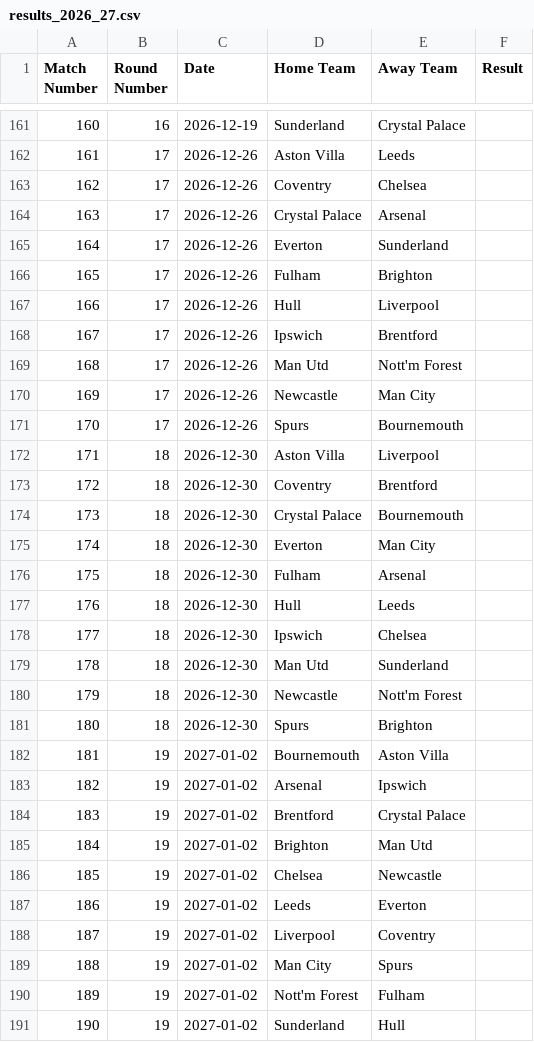
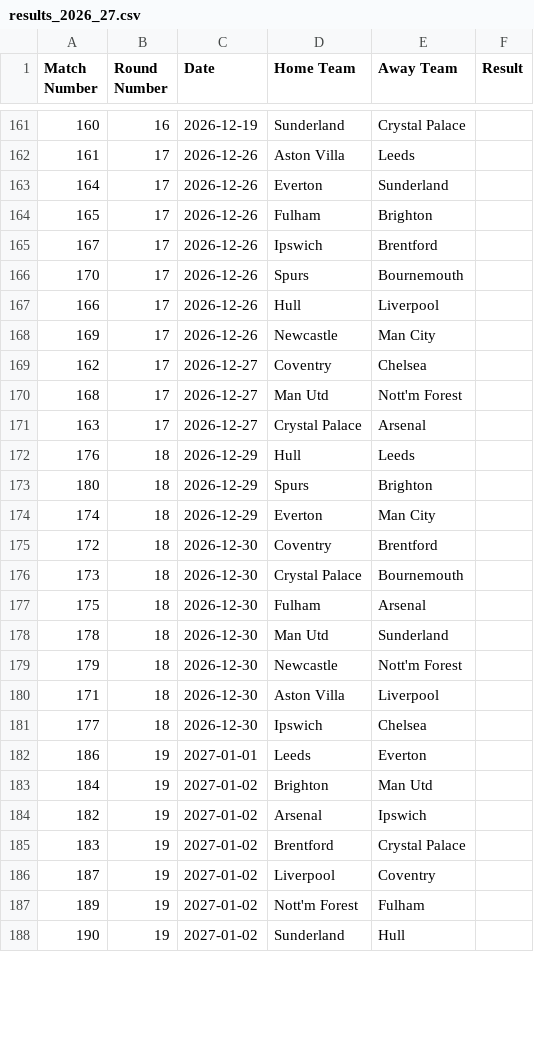
Before and after one commit to ps9786/pl-predictions, a CSV file: results_2026_27.csv, drawn as a sheet; only a part is shown, gaps mark what is left out; the diff covers the shown part only.

Commit message:
Daily update: 2026-09-14 16:00

```diff
--- a/results_2026_27.csv
+++ b/results_2026_27.csv
@@ -162,29 +162,26 @@ Match Number,Round Number,Date,Home Team,Away Team,Result
 161,17,2026-12-26,Aston Villa,Leeds,
-162,17,2026-12-26,Coventry,Chelsea,
-163,17,2026-12-26,Crystal Palace,Arsenal,
 164,17,2026-12-26,Everton,Sunderland,
 165,17,2026-12-26,Fulham,Brighton,
+167,17,2026-12-26,Ipswich,Brentford,
+170,17,2026-12-26,Spurs,Bournemouth,
 166,17,2026-12-26,Hull,Liverpool,
-167,17,2026-12-26,Ipswich,Brentford,
-168,17,2026-12-26,Man Utd,Nott'm Forest,
 169,17,2026-12-26,Newcastle,Man City,
-170,17,2026-12-26,Spurs,Bournemouth,
-171,18,2026-12-30,Aston Villa,Liverpool,
+162,17,2026-12-27,Coventry,Chelsea,
+168,17,2026-12-27,Man Utd,Nott'm Forest,
+163,17,2026-12-27,Crystal Palace,Arsenal,
+176,18,2026-12-29,Hull,Leeds,
+180,18,2026-12-29,Spurs,Brighton,
+174,18,2026-12-29,Everton,Man City,
 172,18,2026-12-30,Coventry,Brentford,
 173,18,2026-12-30,Crystal Palace,Bournemouth,
-174,18,2026-12-30,Everton,Man City,
 175,18,2026-12-30,Fulham,Arsenal,
-176,18,2026-12-30,Hull,Leeds,
-177,18,2026-12-30,Ipswich,Chelsea,
 178,18,2026-12-30,Man Utd,Sunderland,
 179,18,2026-12-30,Newcastle,Nott'm Forest,
-180,18,2026-12-30,Spurs,Brighton,
-181,19,2027-01-02,Bournemouth,Aston Villa,
+171,18,2026-12-30,Aston Villa,Liverpool,
+177,18,2026-12-30,Ipswich,Chelsea,
+186,19,2027-01-01,Leeds,Everton,
+184,19,2027-01-02,Brighton,Man Utd,
 182,19,2027-01-02,Arsenal,Ipswich,
 183,19,2027-01-02,Brentford,Crystal Palace,
-184,19,2027-01-02,Brighton,Man Utd,
-185,19,2027-01-02,Chelsea,Newcastle,
-186,19,2027-01-02,Leeds,Everton,
 187,19,2027-01-02,Liverpool,Coventry,
-188,19,2027-01-02,Man City,Spurs,
 189,19,2027-01-02,Nott'm Forest,Fulham,
```
Also changed, not shown: 5 added rows, 3 removed rows and 3 edited cells elsewhere in this file.
